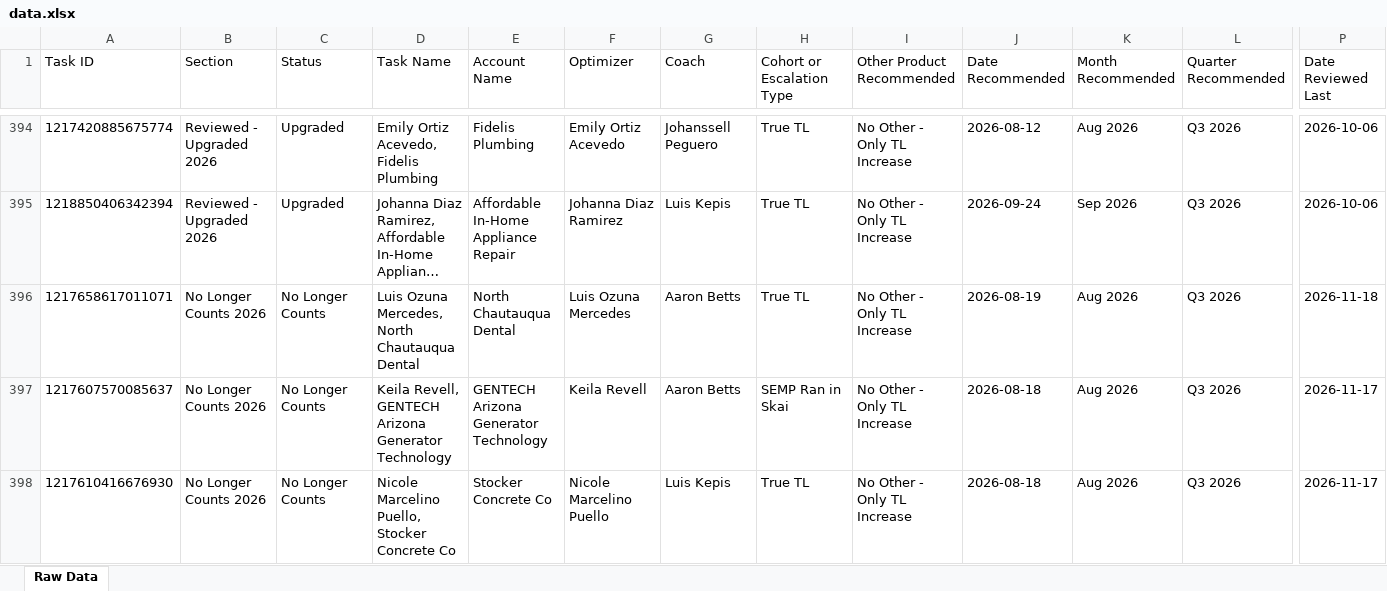
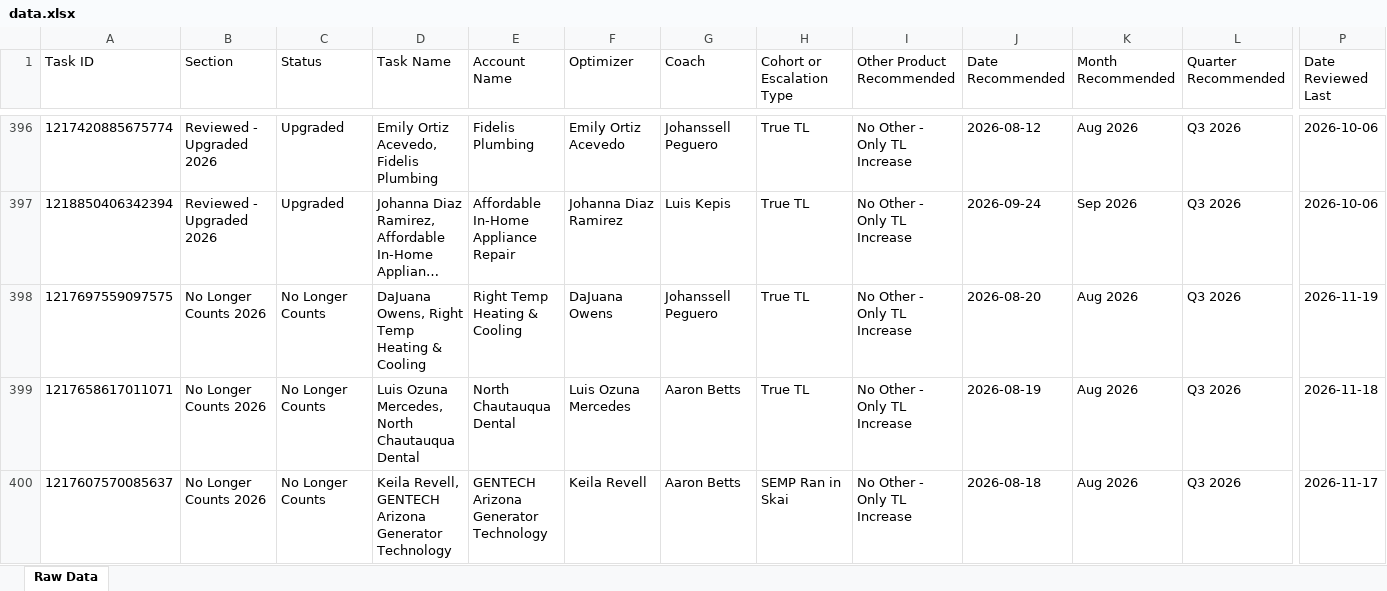
Before and after one commit to timramosthryv/budget-increase-recommendations, an Excel workbook: data.xlsx, sheet Raw Data, drawn as a sheet; only a part is shown, gaps mark what is left out; the shorter side is filled out with more unchanged rows; long unchanged cells end in …; values as stored, in another font and other column widths than the file's, no borders; rows hold the shown columns only; the diff covers the shown part only; the diff names each change by its address in the sheet, - before the commit and + after, or states it on an @@ line.

```diff
--- a/data.xlsx (sheet Raw Data)
+++ b/data.xlsx (sheet Raw Data)
+row 398: 1217697559097575 | No Longer Counts 2026 | No Longer Counts | DaJuana Owens, Right Temp Heating & Cooling | Right Temp Heating & Cooling | DaJuana Owens | Johanssell Peguero | True TL | No Other - Only TL Increase | 2026-08-20 | Aug 2026 | Q3 2026 | 2026-11-19
```
Also changed, not shown: 3 added rows, 1 removed row and 498 edited cells elsewhere in this sheet, 1 other file.
